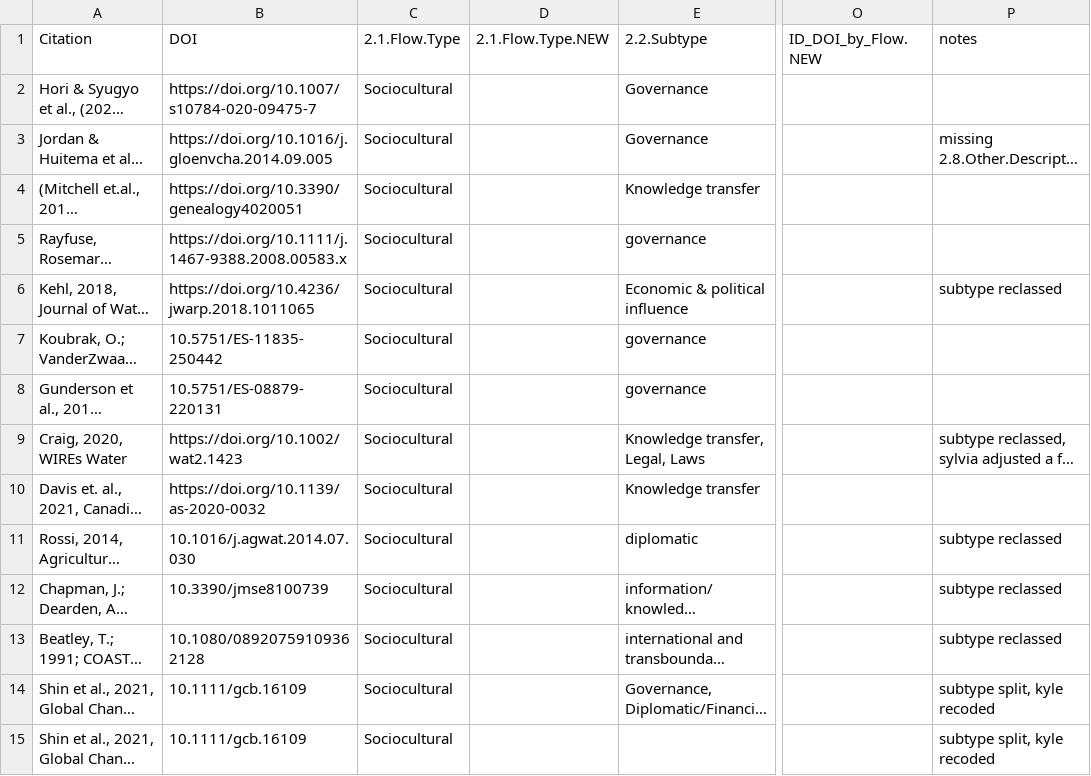
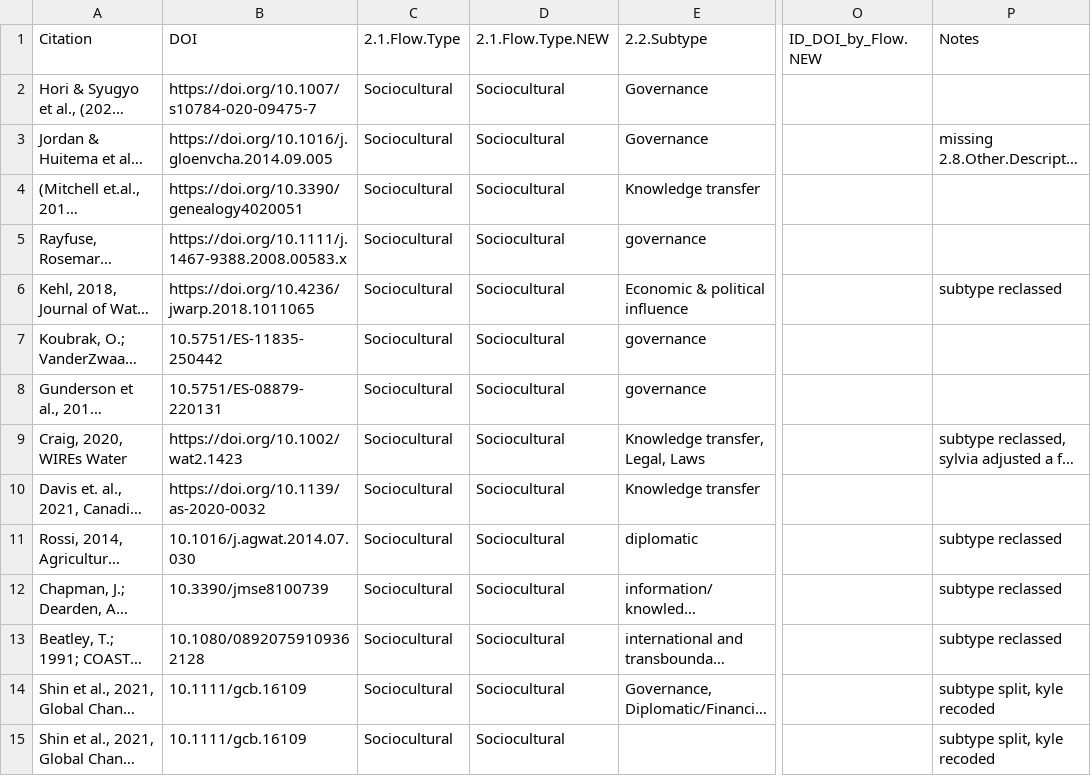
Before and after one commit to LauraDee/BCCAch7, a CSV file: data/data_cleaning/socioculturalFlowSubtype_lookup.csv, drawn as a sheet; only a part is shown, gaps mark what is left out; long unchanged cells end in …; the diff covers the shown part only; the diff names each change by its address in the sheet, - before the commit and + after, or states it on an @@ line.

Commit message:
update flow type NEW for sociocultural

```diff
--- a/data/data_cleaning/socioculturalFlowSubtype_lookup.csv
+++ b/data/data_cleaning/socioculturalFlowSubtype_lookup.csv
-P1: notes
+P1: Notes
-D2:D15 (2.1.Flow.Type.NEW): (empty)
+D2:D15 (2.1.Flow.Type.NEW): Sociocultural
```
Also changed, not shown: 22 edited cells elsewhere in this file, 3 other files.
